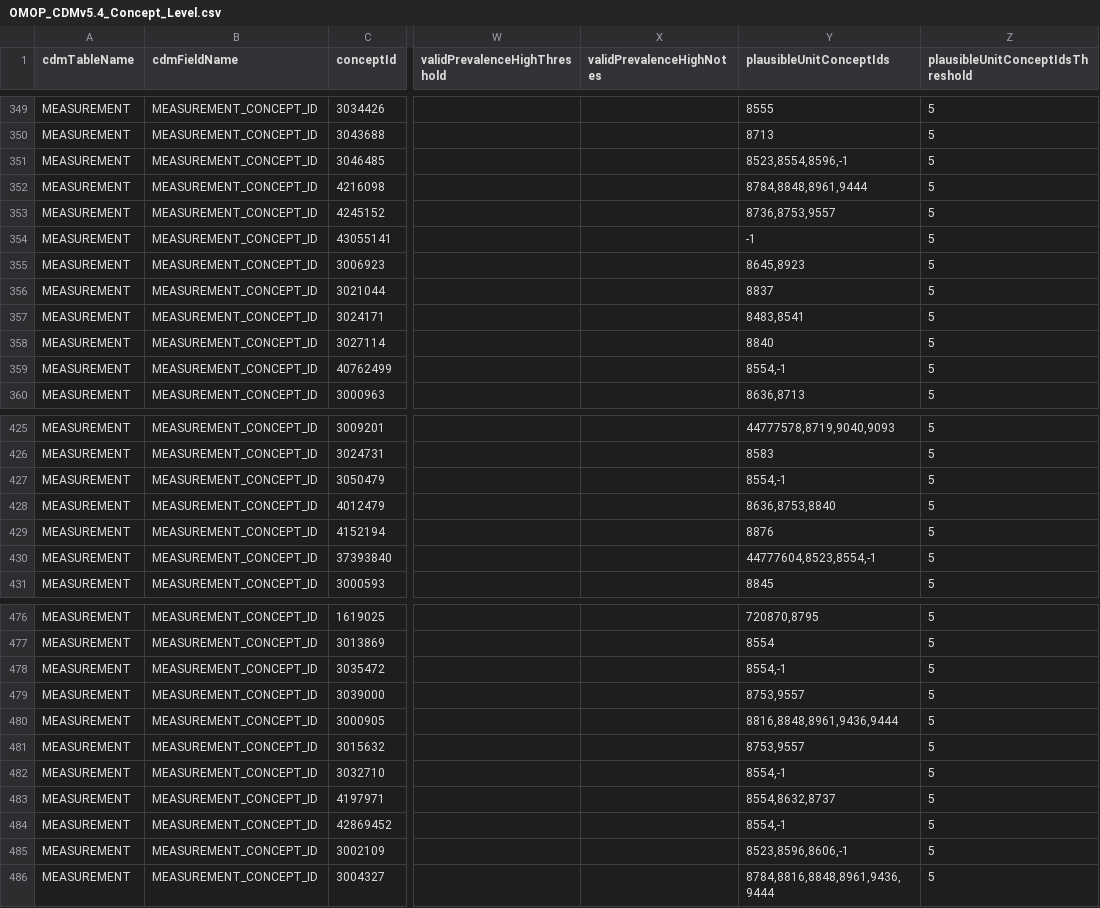
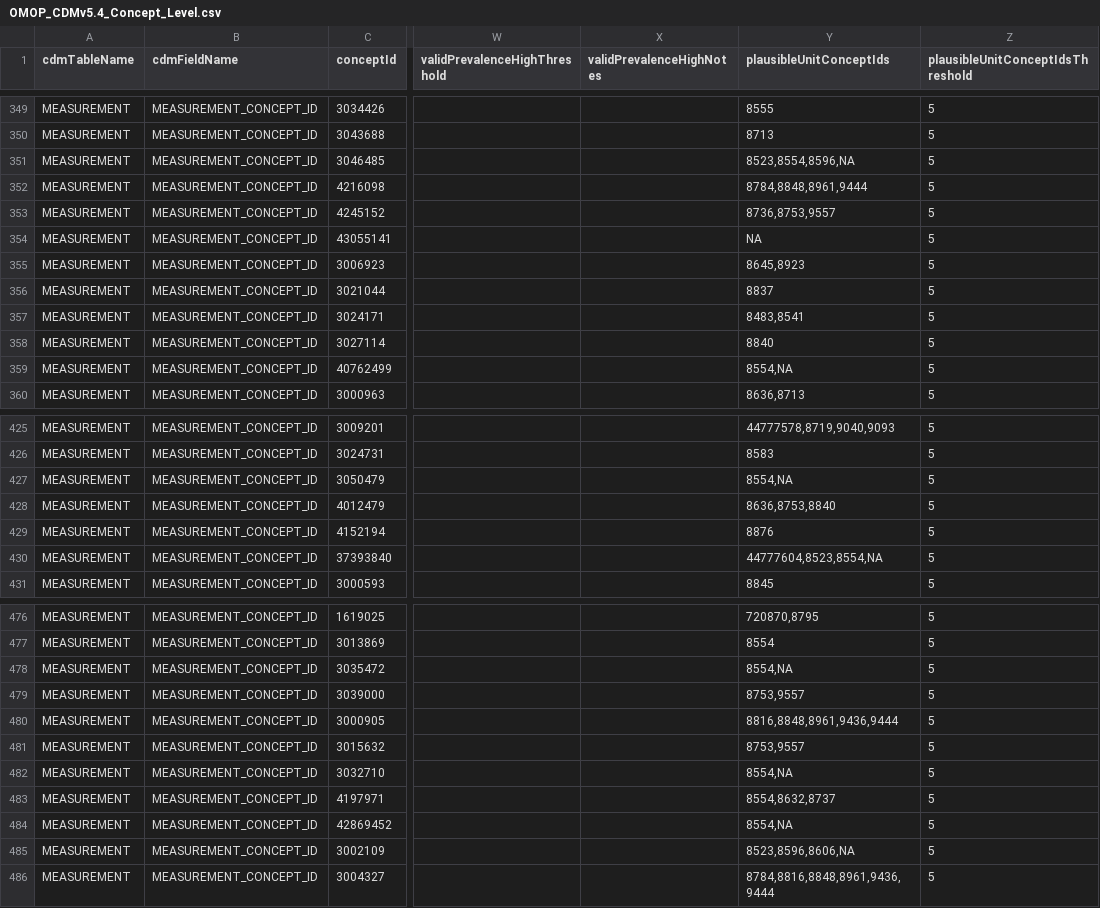
Before and after one commit to OHDSI/DataQualityDashboard, a CSV file: inst/csv/OMOP_CDMv5.4_Concept_Level.csv, drawn as a sheet; only a part is shown, gaps mark what is left out; the diff covers the shown part only; the diff names each change by its address in the sheet, - before the commit and + after, or states it on an @@ line.

```diff
--- a/inst/csv/OMOP_CDMv5.4_Concept_Level.csv
+++ b/inst/csv/OMOP_CDMv5.4_Concept_Level.csv
-Y351 (plausibleUnitConceptIds): 8523,8554,8596,-1
+Y351 (plausibleUnitConceptIds): 8523,8554,8596,NA
-Y354 (plausibleUnitConceptIds): -1
+Y354 (plausibleUnitConceptIds): NA
-Y359 (plausibleUnitConceptIds): 8554,-1
+Y359 (plausibleUnitConceptIds): 8554,NA
-Y427 (plausibleUnitConceptIds): 8554,-1
+Y427 (plausibleUnitConceptIds): 8554,NA
-Y430 (plausibleUnitConceptIds): 44777604,8523,8554,-1
+Y430 (plausibleUnitConceptIds): 44777604,8523,8554,NA
-Y478 (plausibleUnitConceptIds): 8554,-1
+Y478 (plausibleUnitConceptIds): 8554,NA
-Y482 (plausibleUnitConceptIds): 8554,-1
+Y482 (plausibleUnitConceptIds): 8554,NA
-Y484 (plausibleUnitConceptIds): 8554,-1
+Y484 (plausibleUnitConceptIds): 8554,NA
-Y485 (plausibleUnitConceptIds): 8523,8596,8606,-1
+Y485 (plausibleUnitConceptIds): 8523,8596,8606,NA
```
Also changed, not shown: 13 edited cells elsewhere in this file, 3 other files.
